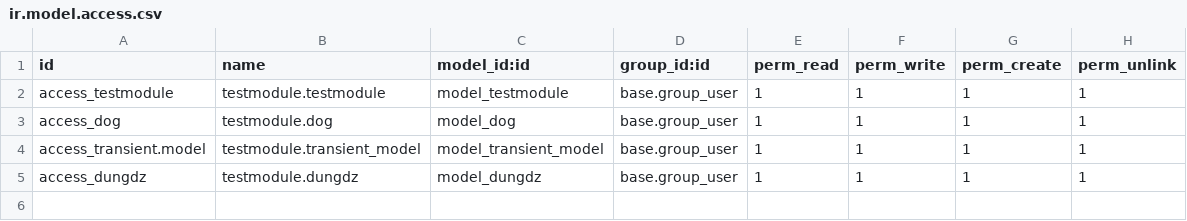
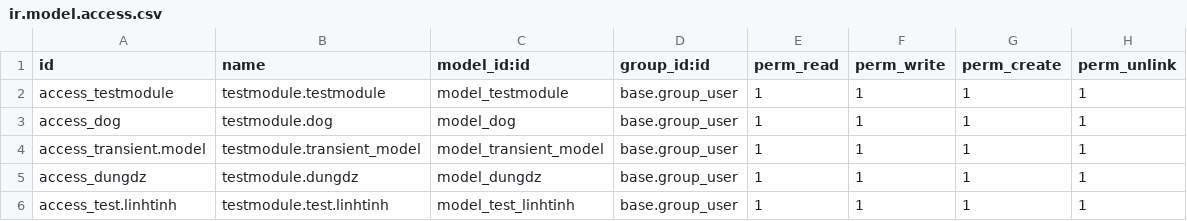
Before and after one commit to rua11/odooo16, a CSV file: testmodule/security/ir.model.access.csv, drawn as a sheet; the diff names each change by its address in the sheet, - before the commit and + after, or states it on an @@ line.

```diff
--- a/testmodule/security/ir.model.access.csv
+++ b/testmodule/security/ir.model.access.csv
+row 6: access_test.linhtinh | testmodule.test.linhtinh | model_test_linhtinh | base.group_user | 1 | 1 | 1 | 1
```
Also changed, not shown: 16 other files.
